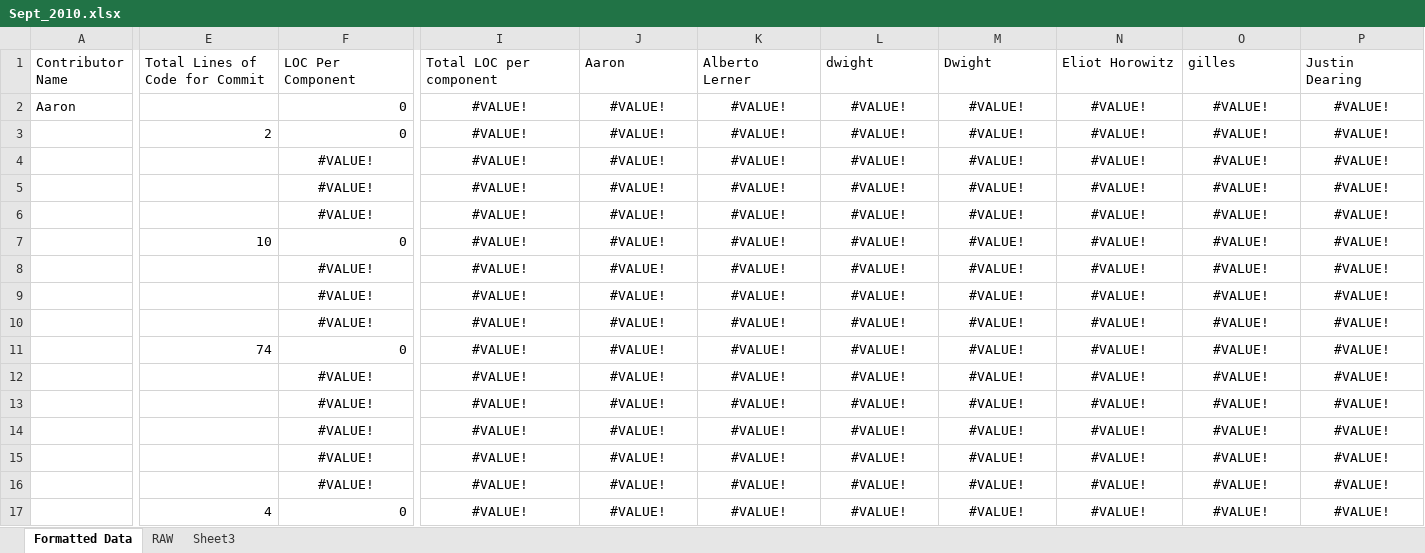
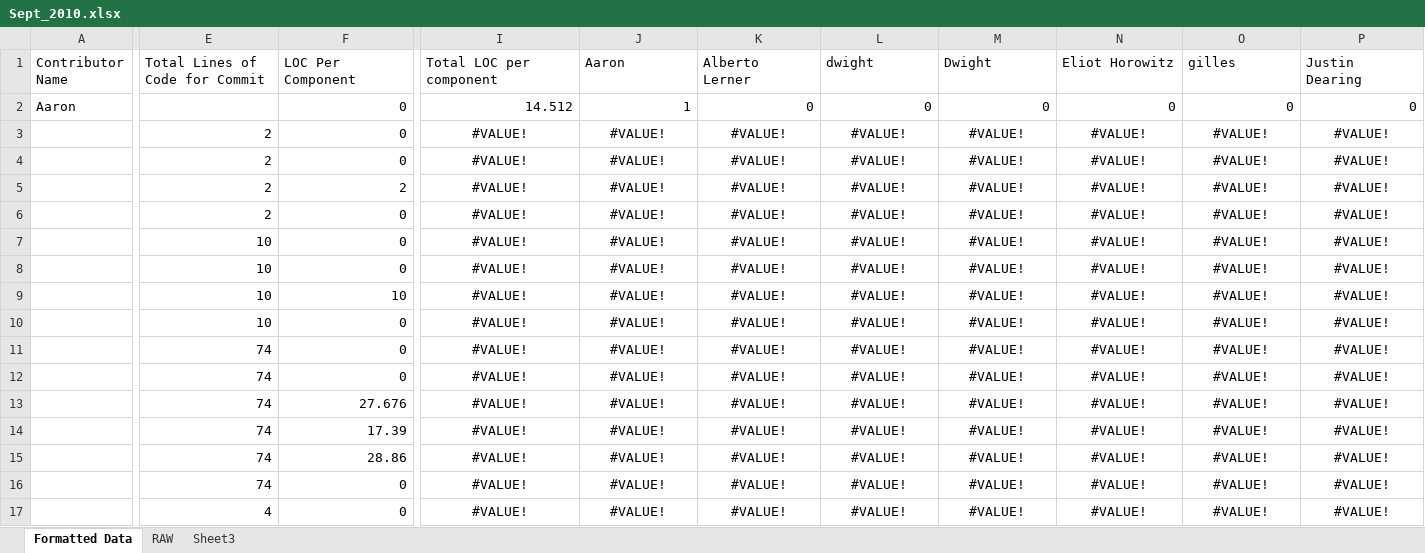
Before and after one commit to alexbrylov1994/OpenSoftwareResearch, an Excel workbook: Git_Hub_Data_Excel/Sept_2010.xlsx, sheet Formatted Data, drawn as a sheet; only a part is shown, gaps mark what is left out; values as stored, in another font and other column widths than the file's, no borders; the diff covers the shown part only; the diff names each change by its address in the sheet, - before the commit and + after, or states it on an @@ line.

Commit message:
a commit

```diff
--- a/Git_Hub_Data_Excel/Sept_2010.xlsx (sheet Formatted Data)
+++ b/Git_Hub_Data_Excel/Sept_2010.xlsx (sheet Formatted Data)
-I2 (Total LOC per component): #VALUE!
+I2 (Total LOC per component): 14.512
-I2:P2 alignment: center
+I2:P2 alignment: right
-J2 (Aaron): #VALUE!
+J2 (Aaron): 1
-K2 (Alberto Lerner): #VALUE!
+K2 (Alberto Lerner): 0
-L2 (dwight): #VALUE!
+L2 (dwight): 0
-M2 (Dwight): #VALUE!
+M2 (Dwight): 0
-N2 (Eliot Horowitz): #VALUE!
+N2 (Eliot Horowitz): 0
-O2 (gilles): #VALUE!
+O2 (gilles): 0
-P2 (Justin Dearing): #VALUE!
+P2 (Justin Dearing): 0
-E4:E6 (Total Lines of Code for Commit): (empty)
+E4:E6 (Total Lines of Code for Commit): 2
-F4 (LOC Per Component): #VALUE!
+F4 (LOC Per Component): 0
-F4:F6 alignment: center
+F4:F6 alignment: right
-F5 (LOC Per Component): #VALUE!
+F5 (LOC Per Component): 2
-F6 (LOC Per Component): #VALUE!
+F6 (LOC Per Component): 0
-E8:E10 (Total Lines of Code for Commit): (empty)
+E8:E10 (Total Lines of Code for Commit): 10
-F8 (LOC Per Component): #VALUE!
+F8 (LOC Per Component): 0
-F8:F10 alignment: center
+F8:F10 alignment: right
-F9 (LOC Per Component): #VALUE!
+F9 (LOC Per Component): 10
-F10 (LOC Per Component): #VALUE!
+F10 (LOC Per Component): 0
-E12:E16 (Total Lines of Code for Commit): (empty)
+E12:E16 (Total Lines of Code for Commit): 74
-F12 (LOC Per Component): #VALUE!
+F12 (LOC Per Component): 0
-F12:F16 alignment: center
+F12:F16 alignment: right
-F13 (LOC Per Component): #VALUE!
+F13 (LOC Per Component): 27.676
-F14 (LOC Per Component): #VALUE!
+F14 (LOC Per Component): 17.39
-F15 (LOC Per Component): #VALUE!
+F15 (LOC Per Component): 28.86
-F16 (LOC Per Component): #VALUE!
+F16 (LOC Per Component): 0
```
Also changed, not shown: 85 added rows, 85 removed rows, 36 edited cells and cell formats elsewhere in this sheet, Git_Hub_Data_Excel/March_2010.xlsx, Template.xlsx, 10 other files.
